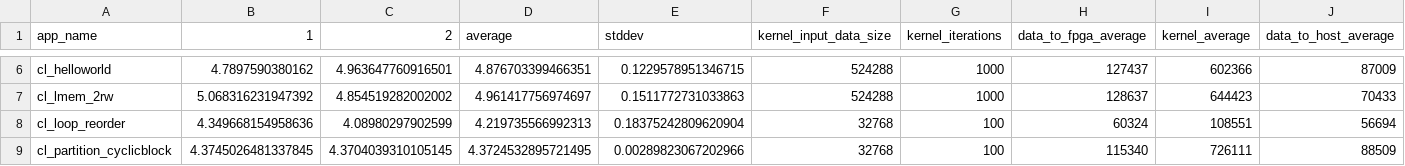
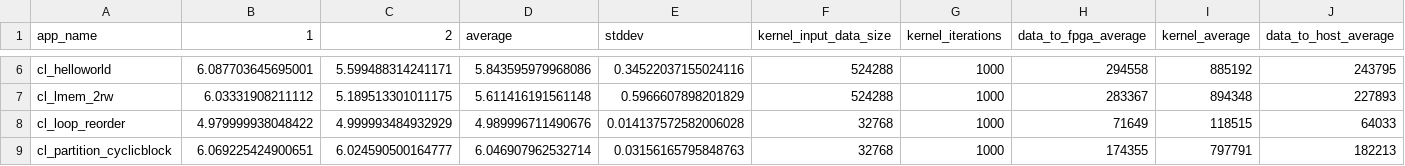
Before and after one commit to TUM-DSE/proteus-eval, a CSV file: data/u50-fast-vitis.csv, drawn as a sheet; only a part is shown, gaps mark what is left out; the diff covers the shown part only; the diff names each change by its address in the sheet, - before the commit and + after, or states it on an @@ line.

```diff
--- a/data/u50-fast-vitis.csv
+++ b/data/u50-fast-vitis.csv
-B6 (1): 4.7897590380162
+B6 (1): 6.087703645695001
-C6 (2): 4.963647760916501
+C6 (2): 5.599488314241171
-D6 (average): 4.876703399466351
+D6 (average): 5.843595979968086
-E6 (stddev): 0.1229578951346715
+E6 (stddev): 0.34522037155024116
-H6 (data_to_fpga_average): 127437
+H6 (data_to_fpga_average): 294558
-I6 (kernel_average): 602366
+I6 (kernel_average): 885192
-J6 (data_to_host_average): 87009
+J6 (data_to_host_average): 243795
-B7 (1): 5.068316231947392
+B7 (1): 6.03331908211112
-C7 (2): 4.854519282002002
+C7 (2): 5.189513301011175
-D7 (average): 4.961417756974697
+D7 (average): 5.611416191561148
-E7 (stddev): 0.1511772731033863
+E7 (stddev): 0.5966607898201829
-H7 (data_to_fpga_average): 128637
+H7 (data_to_fpga_average): 283367
-I7 (kernel_average): 644423
+I7 (kernel_average): 894348
-J7 (data_to_host_average): 70433
+J7 (data_to_host_average): 227893
-B8 (1): 4.349668154958636
+B8 (1): 4.979999938048422
-C8 (2): 4.08980297902599
+C8 (2): 4.999993484932929
-D8 (average): 4.219735566992313
+D8 (average): 4.989996711490676
-E8 (stddev): 0.18375242809620904
+E8 (stddev): 0.014137572582006028
-G8:G9 (kernel_iterations): 100
+G8:G9 (kernel_iterations): 1000
-H8 (data_to_fpga_average): 60324
+H8 (data_to_fpga_average): 71649
-I8 (kernel_average): 108551
+I8 (kernel_average): 118515
-J8 (data_to_host_average): 56694
+J8 (data_to_host_average): 64033
-B9 (1): 4.3745026481337845
+B9 (1): 6.069225424900651
-C9 (2): 4.3704039310105145
+C9 (2): 6.024590500164777
-D9 (average): 4.3724532895721495
+D9 (average): 6.046907962532714
-E9 (stddev): 0.00289823067202966
+E9 (stddev): 0.03156165795848763
-H9 (data_to_fpga_average): 115340
+H9 (data_to_fpga_average): 174355
-I9 (kernel_average): 726111
+I9 (kernel_average): 797791
-J9 (data_to_host_average): 88509
+J9 (data_to_host_average): 182213
```
Also changed, not shown: 73 edited cells elsewhere in this file, data/u280-ddr-fast-vitis.csv, data/u280-ddr-slow-vitis.csv, 12 other files.
